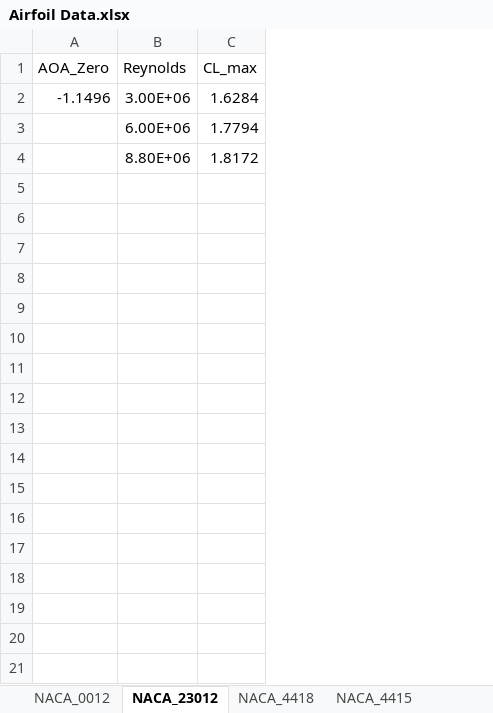
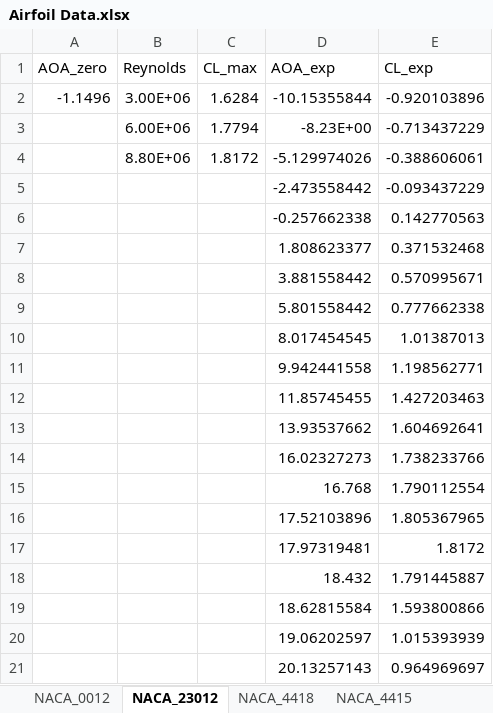
Before and after one commit to Asingh-007/Weissinger-Data-Analysis, an Excel workbook: Airfoil_Data/Airfoil Data.xlsx, sheet NACA_23012, drawn as a sheet; values as stored, in another font and other column widths than the file's, no borders; charts and pictures not drawn; the diff names each change by its address in the sheet, - before the commit and + after, or states it on an @@ line.

```diff
--- a/Airfoil_Data/Airfoil Data.xlsx (sheet NACA_23012)
+++ b/Airfoil_Data/Airfoil Data.xlsx (sheet NACA_23012)
+column D (AOA_exp), rows 2-4: -10.15355844 | -8.23E+00 | -5.129974026
+column E (CL_exp), rows 2-4: -0.920103896 | -0.713437229 | -0.388606061
-A1: AOA_Zero
+A1: AOA_zero
+row 5:  |  |  | -2.473558442 | -0.093437229
+row 6:  |  |  | -0.257662338 | 0.142770563
+row 7:  |  |  | 1.808623377 | 0.371532468
+row 8:  |  |  | 3.881558442 | 0.570995671
+row 9:  |  |  | 5.801558442 | 0.777662338
+row 10:  |  |  | 8.017454545 | 1.01387013
+row 11:  |  |  | 9.942441558 | 1.198562771
+row 12:  |  |  | 11.85745455 | 1.427203463
+row 13:  |  |  | 13.93537662 | 1.604692641
+row 14:  |  |  | 16.02327273 | 1.738233766
+row 15:  |  |  | 16.768 | 1.790112554
+row 16:  |  |  | 17.52103896 | 1.805367965
+row 17:  |  |  | 17.97319481 | 1.8172
+row 18:  |  |  | 18.432 | 1.791445887
+row 19:  |  |  | 18.62815584 | 1.593800866
+row 20:  |  |  | 19.06202597 | 1.015393939
+row 21:  |  |  | 20.13257143 | 0.964969697
```
Also changed, not shown: sheet NACA_0012, sheet NACA_4415, sheet NACA_4418, sheet NACA_65210, sheet NACA_64210, 6 other files.
